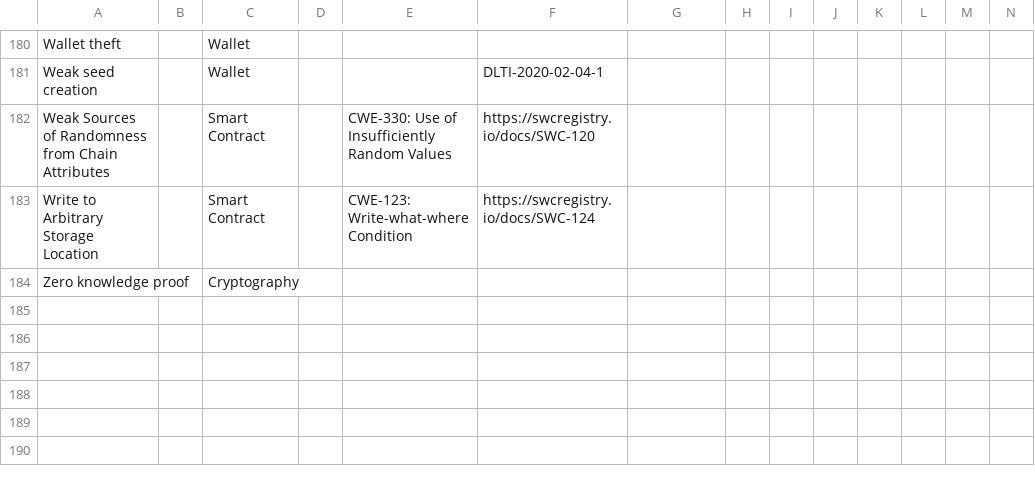
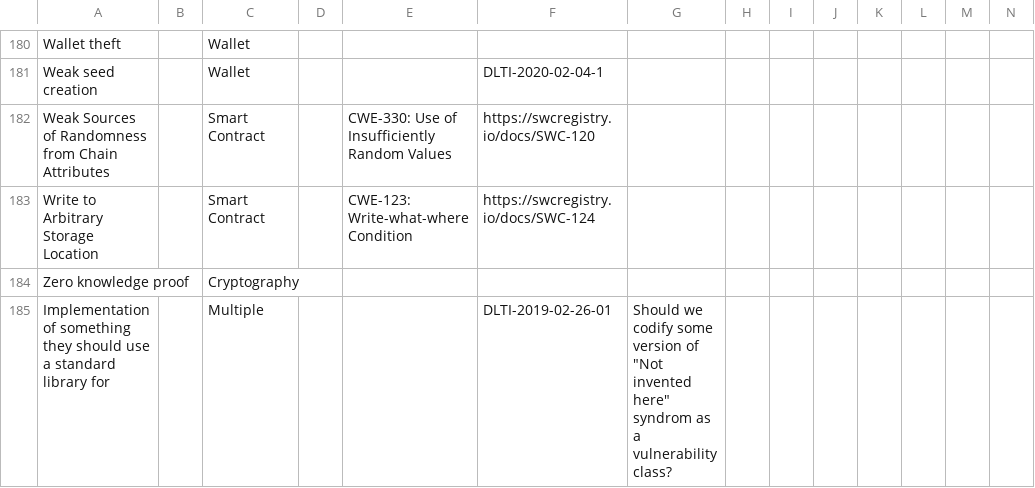
Before and after one commit to CloudSecurityAlliance/DLT-Security-Framework, a CSV file: DLT-Attacks-and-Weaknesses-Enumeration.csv, drawn as a sheet; only a part is shown, gaps mark what is left out; rows hold the shown columns only; the diff names each change by its address in the sheet, - before the commit and + after, or states it on an @@ line.

Commit message:
Update DLT-Attacks-and-Weaknesses-Enumeration.csv
Additional possible vulnerability class added

```diff
--- a/DLT-Attacks-and-Weaknesses-Enumeration.csv
+++ b/DLT-Attacks-and-Weaknesses-Enumeration.csv
+row 185: Implementation of something they should use a standard library for |  | Multiple |  |  | DLTI-2019-02-26-01 | Should we codify some version of "Not invented here" syndrom as a vulnerability class?
```
